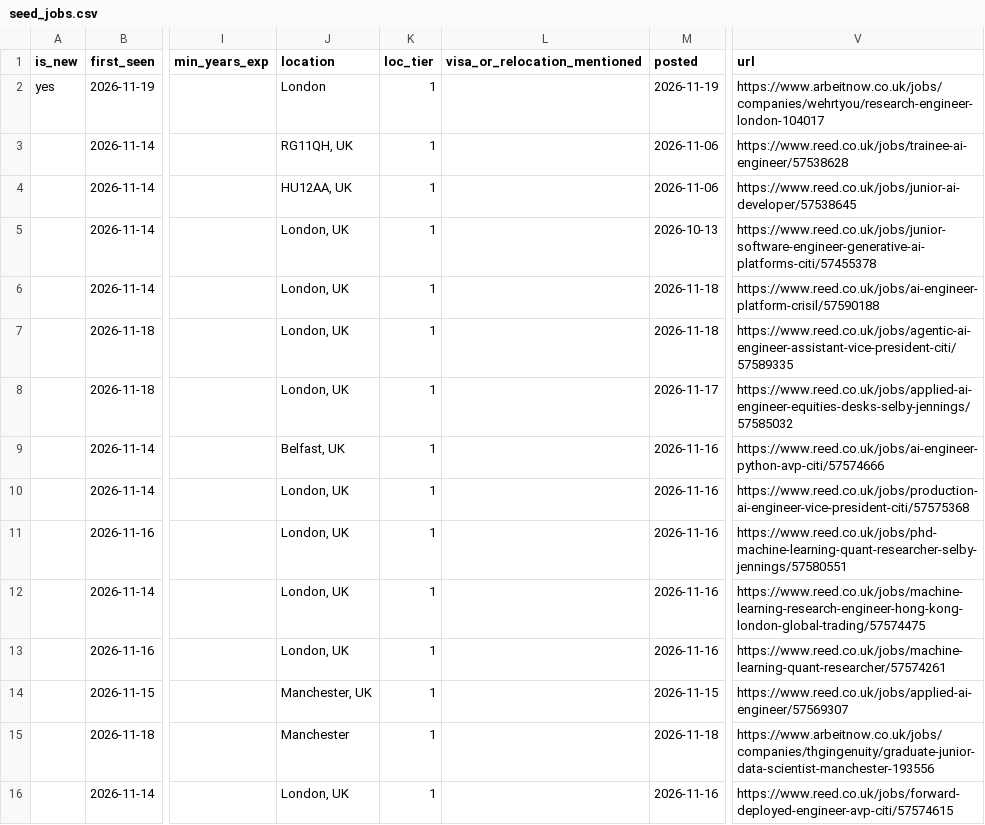
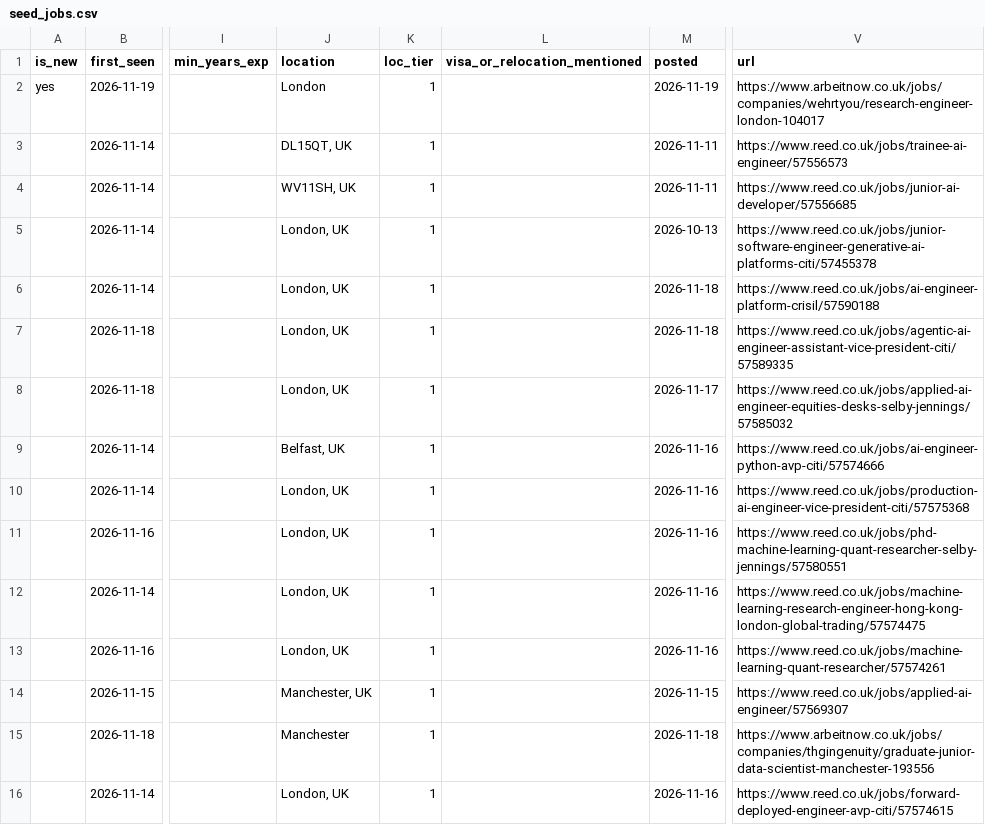
Before and after one commit to t1anzn/seed-scout, a CSV file: docs/seed_jobs.csv, drawn as a sheet; only a part is shown, gaps mark what is left out; the diff names each change by its address in the sheet, - before the commit and + after, or states it on an @@ line.

```diff
--- a/docs/seed_jobs.csv
+++ b/docs/seed_jobs.csv
-J3 (location): RG11QH, UK
+J3 (location): DL15QT, UK
-M3:M4 (posted): 2026-11-06
+M3:M4 (posted): 2026-11-11
-V3 (url): https://www.reed.co.uk/jobs/trainee-ai-engineer/57538628
+V3 (url): https://www.reed.co.uk/jobs/trainee-ai-engineer/57556573
-J4 (location): HU12AA, UK
+J4 (location): WV11SH, UK
-V4 (url): https://www.reed.co.uk/jobs/junior-ai-developer/57538645
+V4 (url): https://www.reed.co.uk/jobs/junior-ai-developer/57556685
```
Also changed, not shown: 2 other files.
